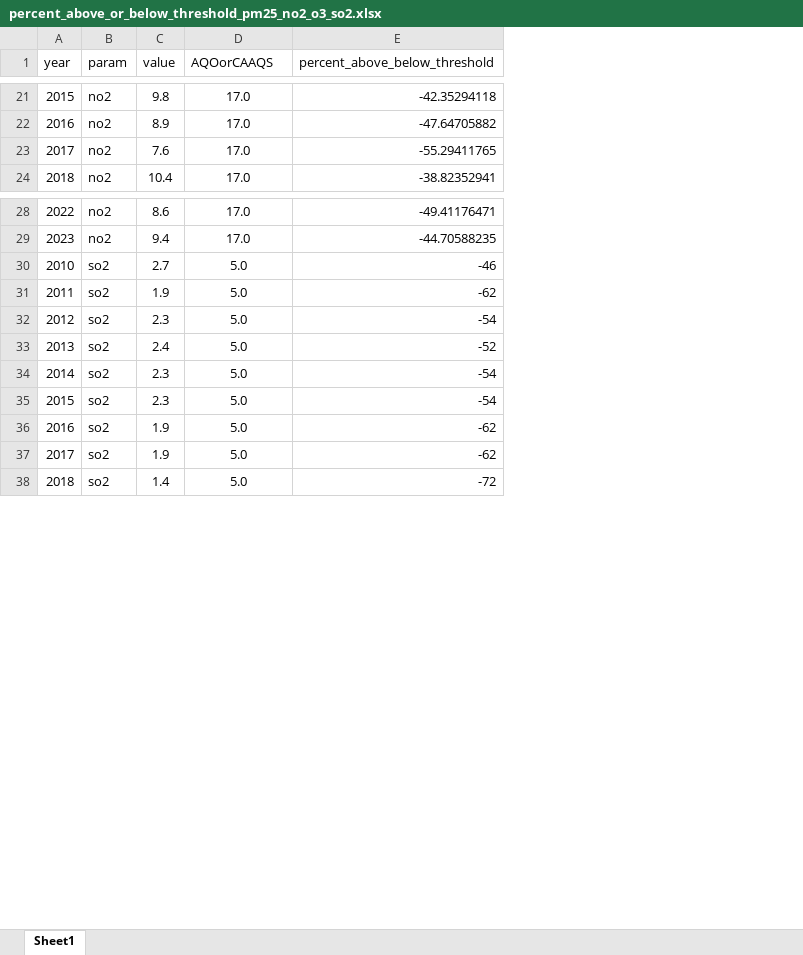
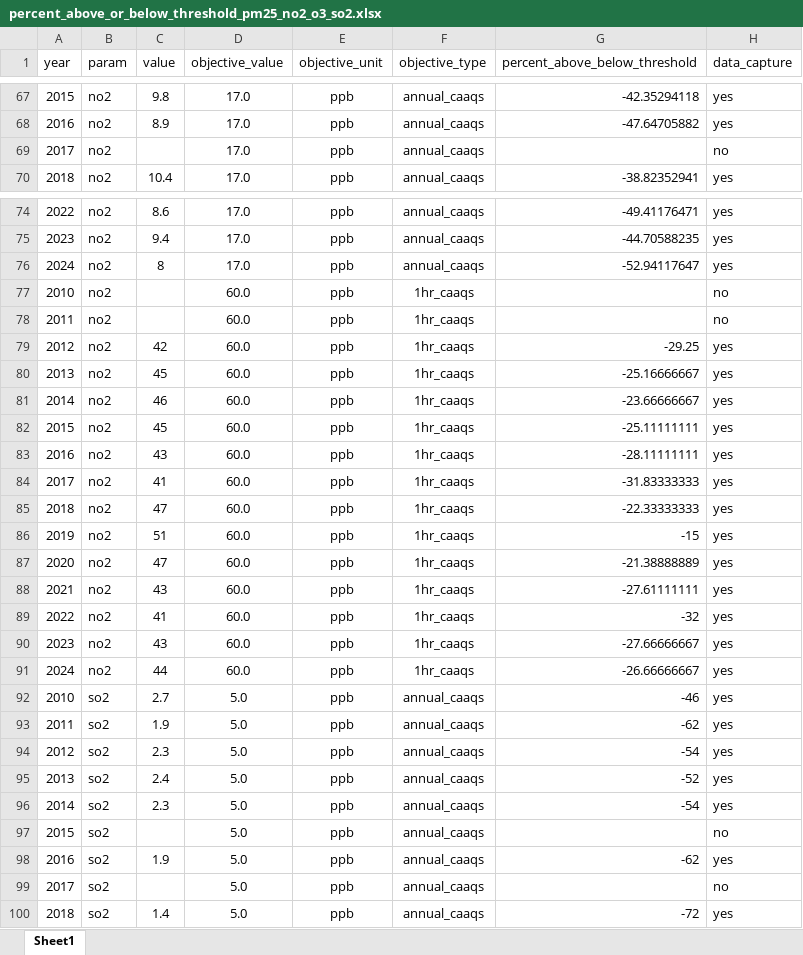
Before and after one commit to VictoriaIrish/pg-aqmp, an Excel workbook: data/percent_above_or_below_threshold_pm25_no2_o3_so2.xlsx, sheet Sheet1, drawn as a sheet; only a part is shown, gaps mark what is left out; values as stored, in another font and other column widths than the file's, no borders; addresses are those after the commit; the diff covers the shown part only; the diff names each change by its address in the sheet, - before the commit and + after, or states it on an @@ line.

```diff
--- a/data/percent_above_or_below_threshold_pm25_no2_o3_so2.xlsx (sheet Sheet1)
+++ b/data/percent_above_or_below_threshold_pm25_no2_o3_so2.xlsx (sheet Sheet1)
+column E (objective_unit), rows 67-70: all ppb; rows 74-75: ppb | ppb; rows 92-100: all ppb
+column F (objective_type), rows 67-70: all annual_caaqs; rows 74-75: annual_caaqs | annual_caaqs; rows 92-100: all annual_caaqs
+column H (data_capture), rows 67-70: yes | yes | no | yes; rows 74-75: yes | yes; rows 92-100: yes | yes | yes | yes | yes | no | yes | no | yes
-D1: AQOorCAAQS
+D1: objective_value
-C69 (value): 7.6
+C69 (value): (empty)
-G69 (percent_above_below_threshold): -55.29411765
+G69 (percent_above_below_threshold): (empty)
+row 76: 2024 | no2 | 8 | 17.0 | ppb | annual_caaqs | -52.94117647 | yes
+row 77: 2010 | no2 |  | 60.0 | ppb | 1hr_caaqs |  | no
+row 78: 2011 | no2 |  | 60.0 | ppb | 1hr_caaqs |  | no
+row 79: 2012 | no2 | 42 | 60.0 | ppb | 1hr_caaqs | -29.25 | yes
+row 80: 2013 | no2 | 45 | 60.0 | ppb | 1hr_caaqs | -25.16666667 | yes
+row 81: 2014 | no2 | 46 | 60.0 | ppb | 1hr_caaqs | -23.66666667 | yes
+row 82: 2015 | no2 | 45 | 60.0 | ppb | 1hr_caaqs | -25.11111111 | yes
+row 83: 2016 | no2 | 43 | 60.0 | ppb | 1hr_caaqs | -28.11111111 | yes
+row 84: 2017 | no2 | 41 | 60.0 | ppb | 1hr_caaqs | -31.83333333 | yes
+row 85: 2018 | no2 | 47 | 60.0 | ppb | 1hr_caaqs | -22.33333333 | yes
+row 86: 2019 | no2 | 51 | 60.0 | ppb | 1hr_caaqs | -15 | yes
+row 87: 2020 | no2 | 47 | 60.0 | ppb | 1hr_caaqs | -21.38888889 | yes
+row 88: 2021 | no2 | 43 | 60.0 | ppb | 1hr_caaqs | -27.61111111 | yes
+row 89: 2022 | no2 | 41 | 60.0 | ppb | 1hr_caaqs | -32 | yes
+row 90: 2023 | no2 | 43 | 60.0 | ppb | 1hr_caaqs | -27.66666667 | yes
+row 91: 2024 | no2 | 44 | 60.0 | ppb | 1hr_caaqs | -26.66666667 | yes
-C97 (value): 2.3
+C97 (value): (empty)
-G97 (percent_above_below_threshold): -54
+G97 (percent_above_below_threshold): (empty)
-C99 (value): 1.9
+C99 (value): (empty)
-G99 (percent_above_below_threshold): -62
+G99 (percent_above_below_threshold): (empty)
```
Also changed, not shown: 63 added rows and 19 edited cells elsewhere in this sheet, formulas that keep their value, data/number_daily_exceedances_pm10_trs.xlsx, 14 other files.
